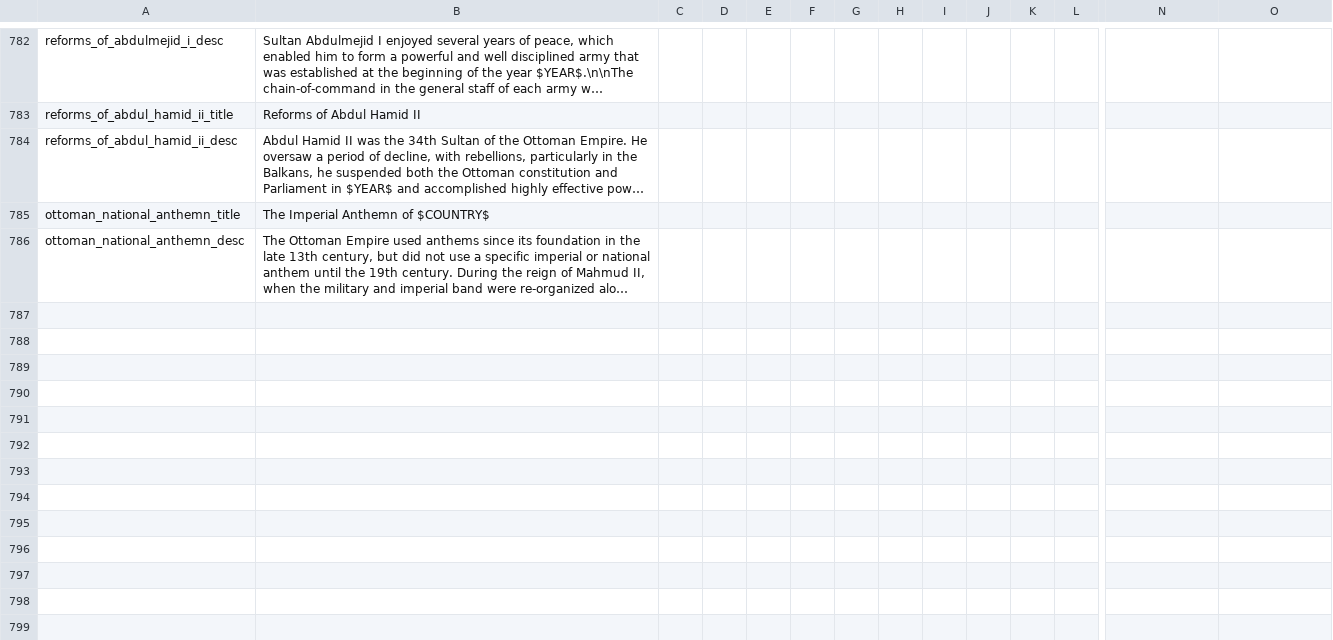
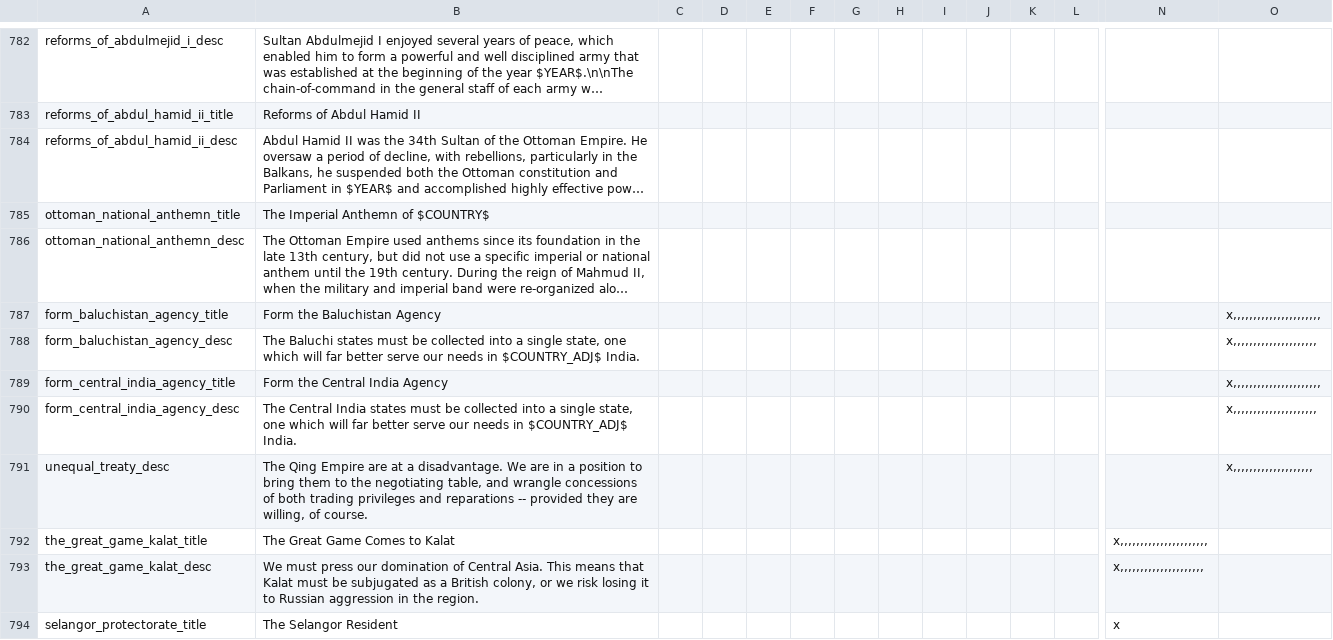
Before and after one commit to bradfordp10/Historical-Project-Mod, a CSV file: HPMMP/localisation/FlavourMod_decisions.csv, drawn as a sheet; only a part is shown, gaps mark what is left out; long unchanged cells end in …; rows hold the shown columns only; the diff covers the shown part only; the diff names each change by its address in the sheet, - before the commit and + after, or states it on an @@ line.

```diff
--- a/HPMMP/localisation/FlavourMod_decisions.csv
+++ b/HPMMP/localisation/FlavourMod_decisions.csv
+row 787: form_baluchistan_agency_title | Form the Baluchistan Agency |  |  |  |  |  |  |  |  |  |  |  | x,,,,,,,,,,,,,,,,,,,,,,
+row 788: form_baluchistan_agency_desc | The Baluchi states must be collected into a single state, one which will far better serve our needs in $COUNTRY_ADJ$ India. |  |  |  |  |  |  |  |  |  |  |  | x,,,,,,,,,,,,,,,,,,,,,
+row 789: form_central_india_agency_title | Form the Central India Agency |  |  |  |  |  |  |  |  |  |  |  | x,,,,,,,,,,,,,,,,,,,,,,
+row 790: form_central_india_agency_desc | The Central India states must be collected into a single state, one which will far better serve our needs in $COUNTRY_ADJ$ India. |  |  |  |  |  |  |  |  |  |  |  | x,,,,,,,,,,,,,,,,,,,,,
+row 791: unequal_treaty_desc | The Qing Empire are at a disadvantage. We are in a position to bring them to the negotiating table, and wrangle concessions of both trading privileges and reparations -- provided they are willing, of course. |  |  |  |  |  |  |  |  |  |  |  | x,,,,,,,,,,,,,,,,,,,,
+row 792: the_great_game_kalat_title | The Great Game Comes to Kalat |  |  |  |  |  |  |  |  |  |  | x,,,,,,,,,,,,,,,,,,,,,,
+row 793: the_great_game_kalat_desc | We must press our domination of Central Asia. This means that Kalat must be subjugated as a British colony, or we risk losing it to Russian aggression in the region. |  |  |  |  |  |  |  |  |  |  | x,,,,,,,,,,,,,,,,,,,,,
+row 794: selangor_protectorate_title | The Selangor Resident |  |  |  |  |  |  |  |  |  |  | x
```
Also changed, not shown: 7 added rows elsewhere in this file, HPMMP/localisation/000_MP_map.csv, HPMMP/localisation/00_HPM_decisions.csv, 26 other files.
